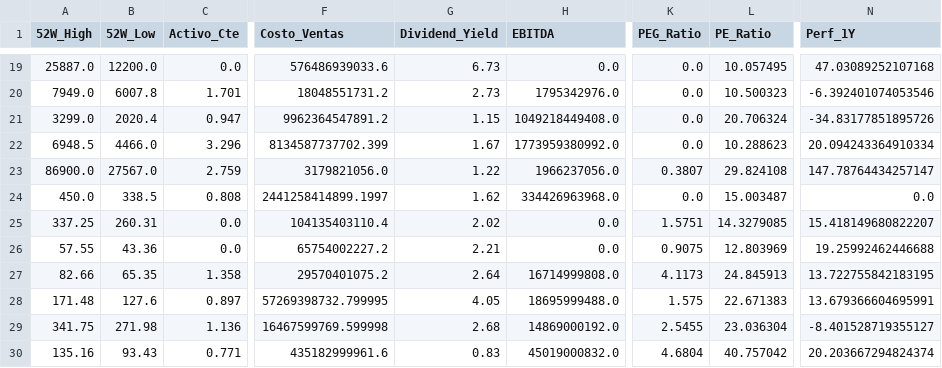
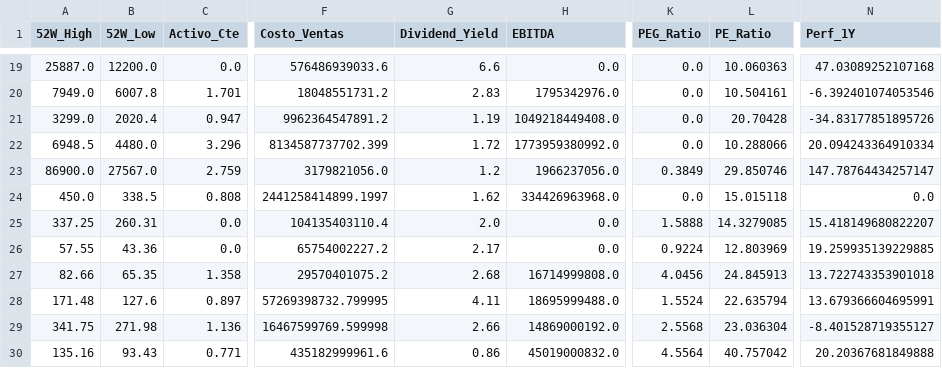
Before and after one commit to nicolasbobadillat/Indicadores, a CSV file: data_kpi.csv, drawn as a sheet; only a part is shown, gaps mark what is left out; the diff covers the shown part only; the diff names each change by its address in the sheet, - before the commit and + after, or states it on an @@ line.

```diff
--- a/data_kpi.csv
+++ b/data_kpi.csv
-G19 (Dividend_Yield): 6.73
+G19 (Dividend_Yield): 6.6
-L19 (PE_Ratio): 10.057495
+L19 (PE_Ratio): 10.060363
-G20 (Dividend_Yield): 2.73
+G20 (Dividend_Yield): 2.83
-L20 (PE_Ratio): 10.500323
+L20 (PE_Ratio): 10.504161
-G21 (Dividend_Yield): 1.15
+G21 (Dividend_Yield): 1.19
-L21 (PE_Ratio): 20.706324
+L21 (PE_Ratio): 20.70428
-B22 (52W_Low): 4466.0
+B22 (52W_Low): 4480.0
-G22 (Dividend_Yield): 1.67
+G22 (Dividend_Yield): 1.72
-L22 (PE_Ratio): 10.288623
+L22 (PE_Ratio): 10.288066
-G23 (Dividend_Yield): 1.22
+G23 (Dividend_Yield): 1.2
-K23 (PEG_Ratio): 0.3807
+K23 (PEG_Ratio): 0.3849
-L23 (PE_Ratio): 29.824108
+L23 (PE_Ratio): 29.850746
-L24 (PE_Ratio): 15.003487
+L24 (PE_Ratio): 15.015118
-G25 (Dividend_Yield): 2.02
+G25 (Dividend_Yield): 2.0
-K25 (PEG_Ratio): 1.5751
+K25 (PEG_Ratio): 1.5888
-G26 (Dividend_Yield): 2.21
+G26 (Dividend_Yield): 2.17
-K26 (PEG_Ratio): 0.9075
+K26 (PEG_Ratio): 0.9224
-N26 (Perf_1Y): 19.25992462446688
+N26 (Perf_1Y): 19.259935139229885
-G27 (Dividend_Yield): 2.64
+G27 (Dividend_Yield): 2.68
-K27 (PEG_Ratio): 4.1173
+K27 (PEG_Ratio): 4.0456
-N27 (Perf_1Y): 13.722755842183195
+N27 (Perf_1Y): 13.722743353901018
-G28 (Dividend_Yield): 4.05
+G28 (Dividend_Yield): 4.11
-K28 (PEG_Ratio): 1.575
+K28 (PEG_Ratio): 1.5524
-L28 (PE_Ratio): 22.671383
+L28 (PE_Ratio): 22.635794
-G29 (Dividend_Yield): 2.68
+G29 (Dividend_Yield): 2.66
-K29 (PEG_Ratio): 2.5455
+K29 (PEG_Ratio): 2.5568
-G30 (Dividend_Yield): 0.83
+G30 (Dividend_Yield): 0.86
-K30 (PEG_Ratio): 4.6804
+K30 (PEG_Ratio): 4.5564
-N30 (Perf_1Y): 20.203667294824374
+N30 (Perf_1Y): 20.20367681849888
```
Also changed, not shown: 39 edited cells elsewhere in this file, data_history.csv, data_macro.csv.
